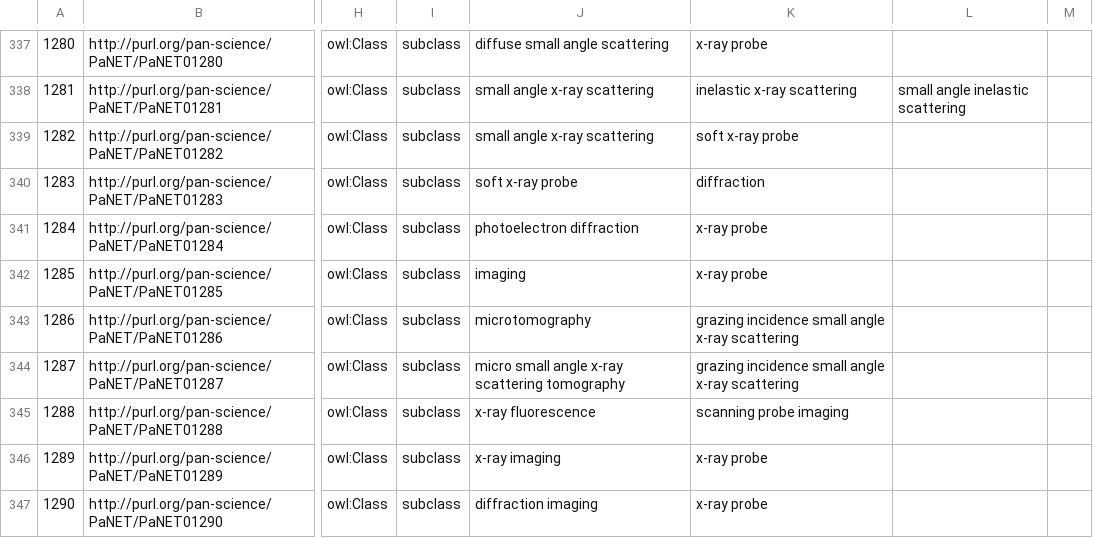
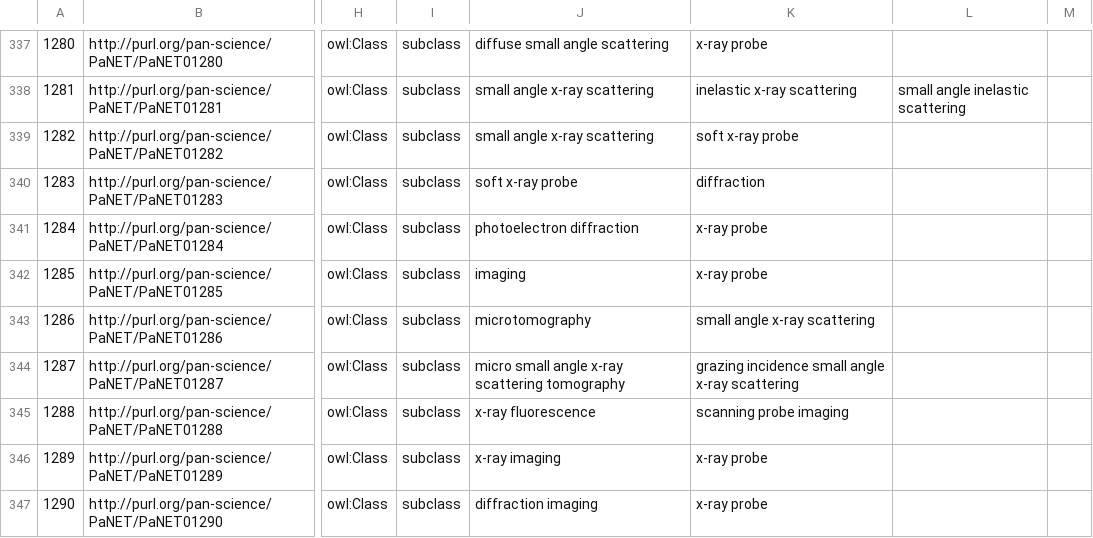
Before and after one commit to eilmiv/PaNET, a CSV file: source/PaNET.csv, drawn as a sheet; only a part is shown, gaps mark what is left out; the diff names each change by its address in the sheet, - before the commit and + after, or states it on an @@ line.

Commit message:
Change parent class for PaNET01286
Motivation:

'micro small angle x-ray scattering tomography' is not a subclass of 'grazing incidence small angle x-ray scattering', but rather 'small angle x-ray scattering'.

Modification:

Replace 'grazing incidence small angle x-ray scattering' with 'small angle x-ray scattering' as a parent class for 'micro small angle x-ray scattering tomography'.

Result:

'micro small angle x-ray scattering tomography' is now a subclass of 'small angle x-ray scattering', which is more accurate. Fixes issue #183.

```diff
--- a/source/PaNET.csv
+++ b/source/PaNET.csv
-K343: grazing incidence small angle x-ray scattering
+K343: small angle x-ray scattering
```
